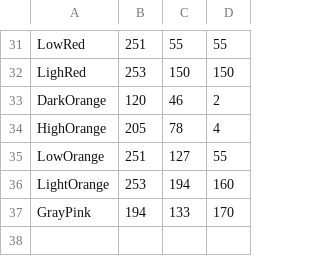
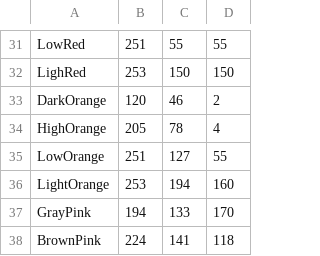
Before and after one commit to theunknowner/Thresholds, a CSV file: Thresholds/output-shades.csv, drawn as a sheet; only a part is shown, gaps mark what is left out; the diff names each change by its address in the sheet, - before the commit and + after, or states it on an @@ line.

```diff
--- a/Thresholds/output-shades.csv
+++ b/Thresholds/output-shades.csv
+row 38: BrownPink | 224 | 141 | 118
```
Also changed, not shown: Thresholds/hslcolor-thresholds.csv, 1 other file.
